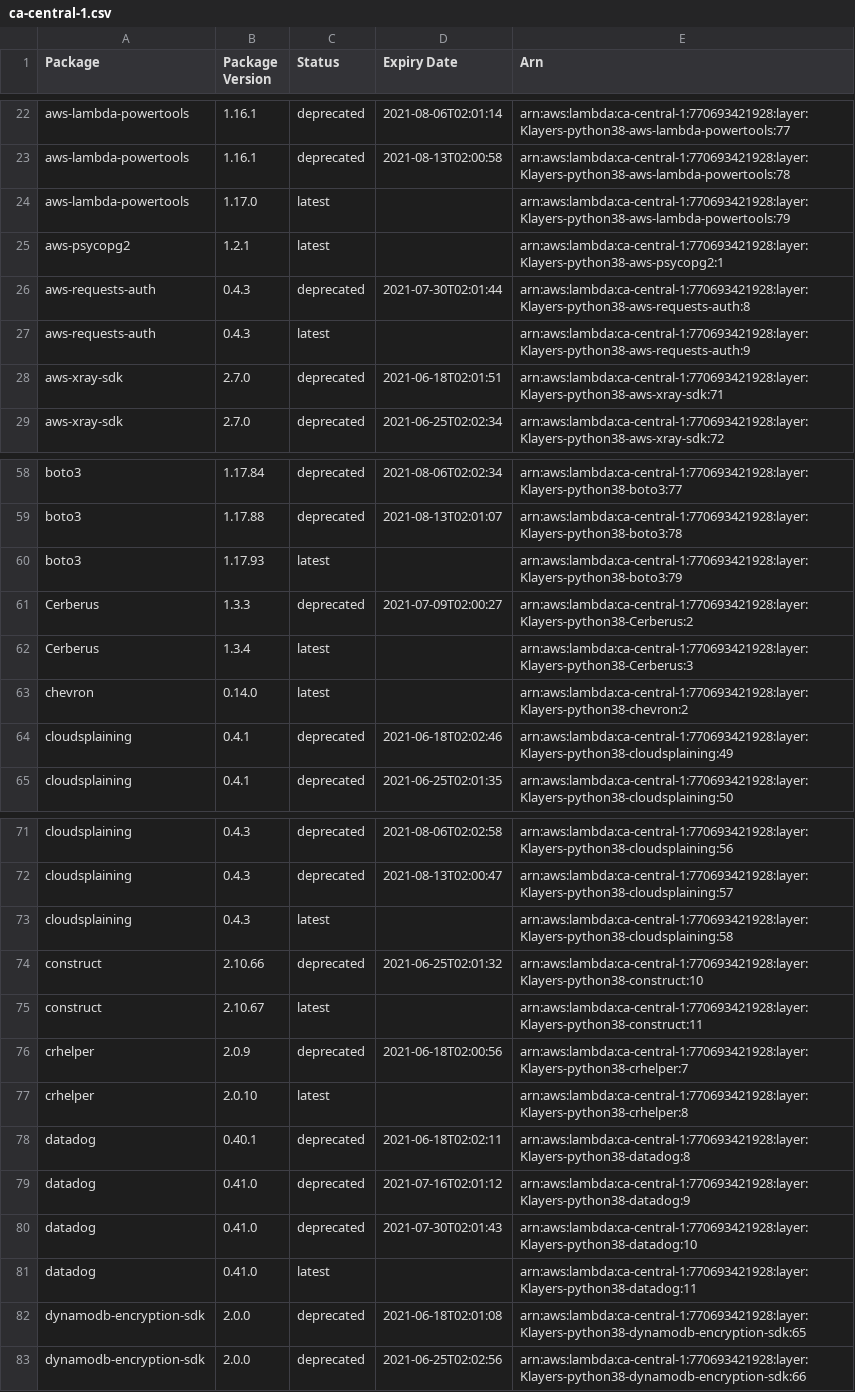
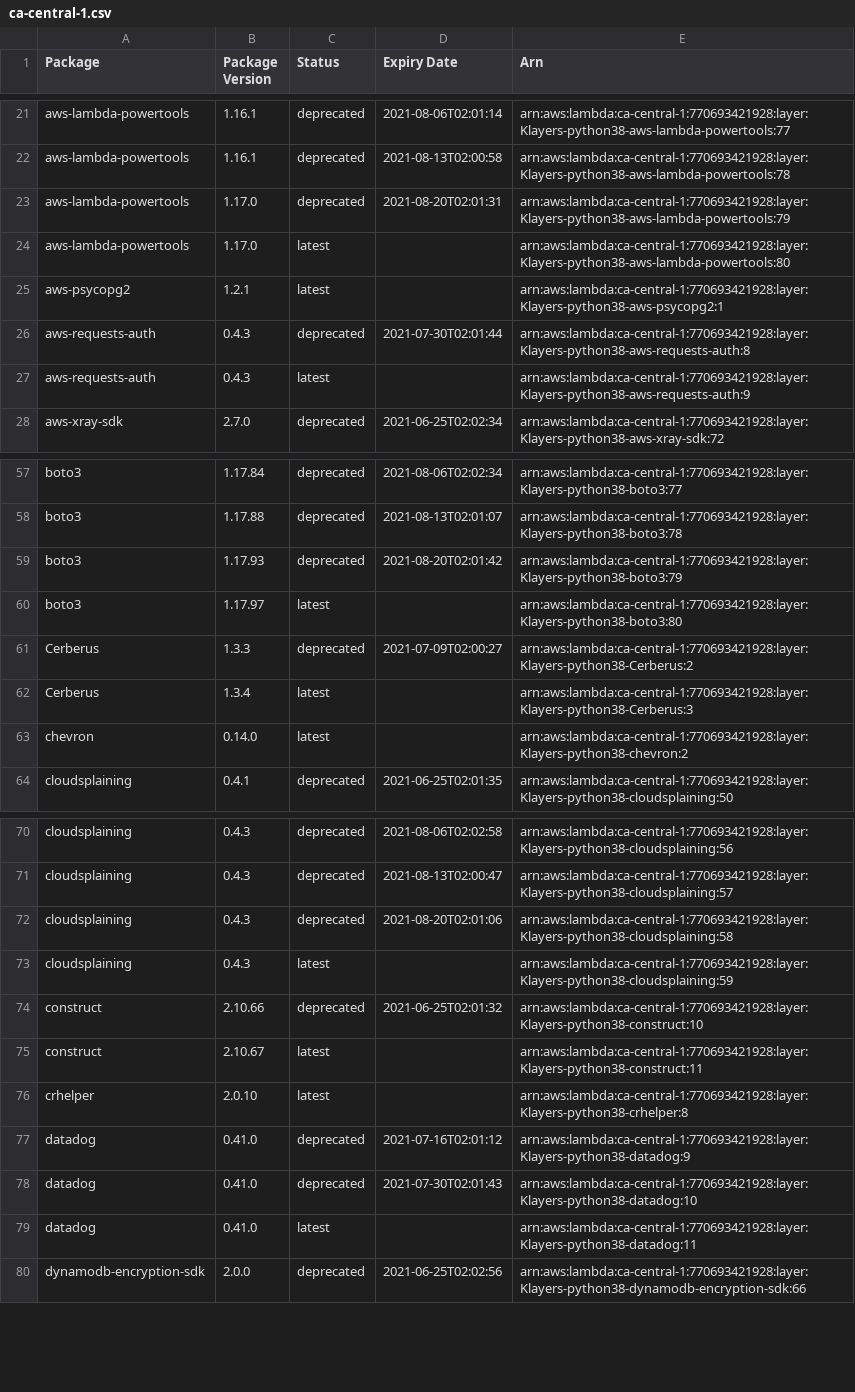
Before and after one commit to raffishquartan/Klayers, a CSV file: deployments/python3.8/arns/ca-central-1.csv, drawn as a sheet; only a part is shown, gaps mark what is left out; the diff covers the shown part only.

```diff
--- a/deployments/python3.8/arns/ca-central-1.csv
+++ b/deployments/python3.8/arns/ca-central-1.csv
@@ -23,3 +22,4 @@ aws-lambda-powertools,1.16.1,deprecated,2021-08-06T02:01:14,arn:aws:lambda:ca-ce
 aws-lambda-powertools,1.16.1,deprecated,2021-08-13T02:00:58,arn:aws:lambda:ca-central-1:770693421928:layer:Klayers-python38-aws-lambda-powertools:78
-aws-lambda-powertools,1.17.0,latest,,arn:aws:lambda:ca-central-1:770693421928:layer:Klayers-python38-aws-lambda-powertools:79
+aws-lambda-powertools,1.17.0,deprecated,2021-08-20T02:01:31,arn:aws:lambda:ca-central-1:770693421928:layer:Klayers-python38-aws-lambda-powertools:79
+aws-lambda-powertools,1.17.0,latest,,arn:aws:lambda:ca-central-1:770693421928:layer:Klayers-python38-aws-lambda-powertools:80
 aws-psycopg2,1.2.1,latest,,arn:aws:lambda:ca-central-1:770693421928:layer:Klayers-python38-aws-psycopg2:1
@@ -27,3 +27,2 @@ aws-requests-auth,0.4.3,deprecated,2021-07-30T02:01:44,arn:aws:lambda:ca-central
 aws-requests-auth,0.4.3,latest,,arn:aws:lambda:ca-central-1:770693421928:layer:Klayers-python38-aws-requests-auth:9
-aws-xray-sdk,2.7.0,deprecated,2021-06-18T02:01:51,arn:aws:lambda:ca-central-1:770693421928:layer:Klayers-python38-aws-xray-sdk:71
 aws-xray-sdk,2.7.0,deprecated,2021-06-25T02:02:34,arn:aws:lambda:ca-central-1:770693421928:layer:Klayers-python38-aws-xray-sdk:72
@@ -59,3 +58,4 @@ boto3,1.17.84,deprecated,2021-08-06T02:02:34,arn:aws:lambda:ca-central-1:7706934
 boto3,1.17.88,deprecated,2021-08-13T02:01:07,arn:aws:lambda:ca-central-1:770693421928:layer:Klayers-python38-boto3:78
-boto3,1.17.93,latest,,arn:aws:lambda:ca-central-1:770693421928:layer:Klayers-python38-boto3:79
+boto3,1.17.93,deprecated,2021-08-20T02:01:42,arn:aws:lambda:ca-central-1:770693421928:layer:Klayers-python38-boto3:79
+boto3,1.17.97,latest,,arn:aws:lambda:ca-central-1:770693421928:layer:Klayers-python38-boto3:80
 Cerberus,1.3.3,deprecated,2021-07-09T02:00:27,arn:aws:lambda:ca-central-1:770693421928:layer:Klayers-python38-Cerberus:2
@@ -63,3 +63,2 @@ Cerberus,1.3.4,latest,,arn:aws:lambda:ca-central-1:770693421928:layer:Klayers-py
 chevron,0.14.0,latest,,arn:aws:lambda:ca-central-1:770693421928:layer:Klayers-python38-chevron:2
-cloudsplaining,0.4.1,deprecated,2021-06-18T02:02:46,arn:aws:lambda:ca-central-1:770693421928:layer:Klayers-python38-cloudsplaining:49
 cloudsplaining,0.4.1,deprecated,2021-06-25T02:01:35,arn:aws:lambda:ca-central-1:770693421928:layer:Klayers-python38-cloudsplaining:50
@@ -72,8 +71,7 @@ cloudsplaining,0.4.3,deprecated,2021-08-06T02:02:58,arn:aws:lambda:ca-central-1:
 cloudsplaining,0.4.3,deprecated,2021-08-13T02:00:47,arn:aws:lambda:ca-central-1:770693421928:layer:Klayers-python38-cloudsplaining:57
-cloudsplaining,0.4.3,latest,,arn:aws:lambda:ca-central-1:770693421928:layer:Klayers-python38-cloudsplaining:58
+cloudsplaining,0.4.3,deprecated,2021-08-20T02:01:06,arn:aws:lambda:ca-central-1:770693421928:layer:Klayers-python38-cloudsplaining:58
+cloudsplaining,0.4.3,latest,,arn:aws:lambda:ca-central-1:770693421928:layer:Klayers-python38-cloudsplaining:59
 construct,2.10.66,deprecated,2021-06-25T02:01:32,arn:aws:lambda:ca-central-1:770693421928:layer:Klayers-python38-construct:10
 construct,2.10.67,latest,,arn:aws:lambda:ca-central-1:770693421928:layer:Klayers-python38-construct:11
-crhelper,2.0.9,deprecated,2021-06-18T02:00:56,arn:aws:lambda:ca-central-1:770693421928:layer:Klayers-python38-crhelper:7
 crhelper,2.0.10,latest,,arn:aws:lambda:ca-central-1:770693421928:layer:Klayers-python38-crhelper:8
-datadog,0.40.1,deprecated,2021-06-18T02:02:11,arn:aws:lambda:ca-central-1:770693421928:layer:Klayers-python38-datadog:8
 datadog,0.41.0,deprecated,2021-07-16T02:01:12,arn:aws:lambda:ca-central-1:770693421928:layer:Klayers-python38-datadog:9
@@ -81,3 +79,2 @@ datadog,0.41.0,deprecated,2021-07-30T02:01:43,arn:aws:lambda:ca-central-1:770693
 datadog,0.41.0,latest,,arn:aws:lambda:ca-central-1:770693421928:layer:Klayers-python38-datadog:11
-dynamodb-encryption-sdk,2.0.0,deprecated,2021-06-18T02:01:08,arn:aws:lambda:ca-central-1:770693421928:layer:Klayers-python38-dynamodb-encryption-sdk:65
 dynamodb-encryption-sdk,2.0.0,deprecated,2021-06-25T02:02:56,arn:aws:lambda:ca-central-1:770693421928:layer:Klayers-python38-dynamodb-encryption-sdk:66
```
Also changed, not shown: 7 added rows, 15 removed rows and 8 edited cells elsewhere in this file, deployments/python3.8/arns/ap-northeast-1.csv, deployments/python3.8/arns/ap-northeast-2.csv, 26 other files.
